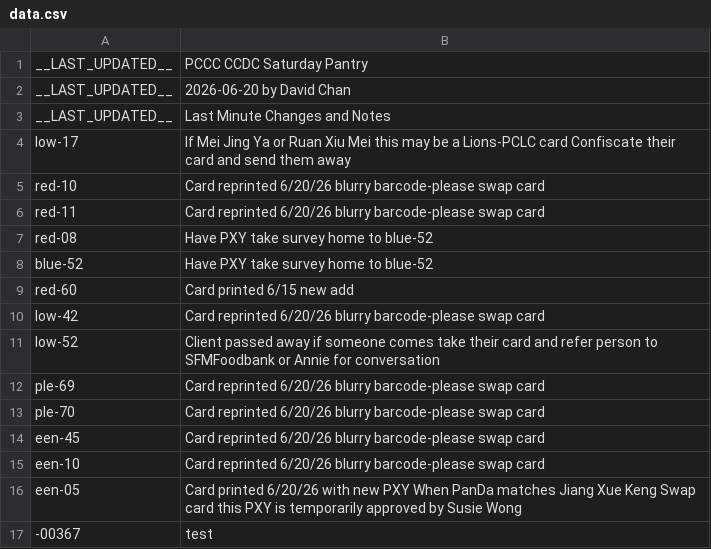
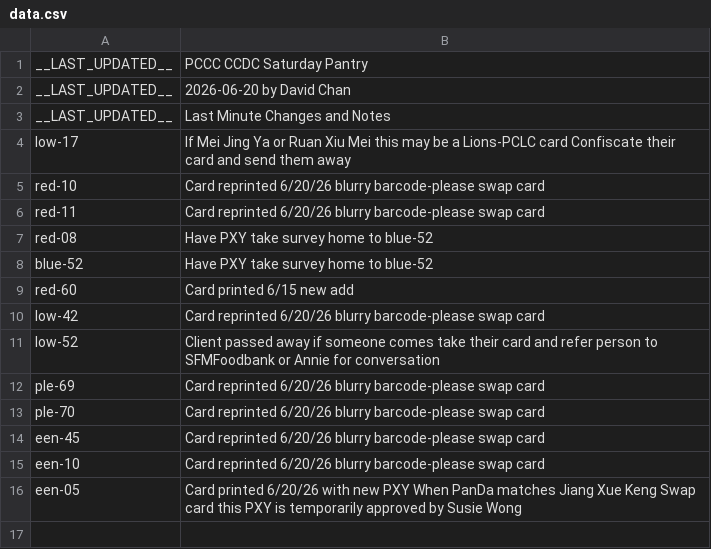
Before and after one commit to PCCSF-FOODPANTRY/PCCC-Cards, a CSV file: data.csv, drawn as a sheet.

Commit message:
Fix formatting issues in data.csv

```diff
--- a/data.csv
+++ b/data.csv
@@ -16,2 +16 @@ een-10,Card reprinted 6/20/26 blurry barcode-please swap card
 een-05,Card printed 6/20/26 with new PXY When PanDa matches Jiang Xue Keng Swap card this PXY is temporarily approved by Susie Wong
--00367,test
```
